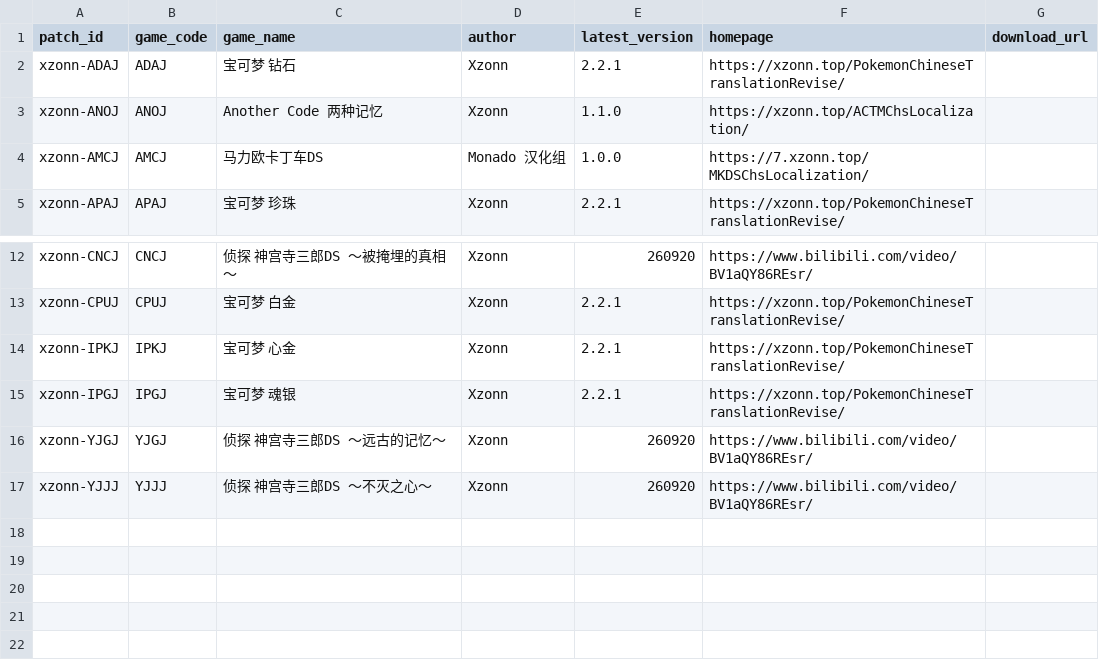
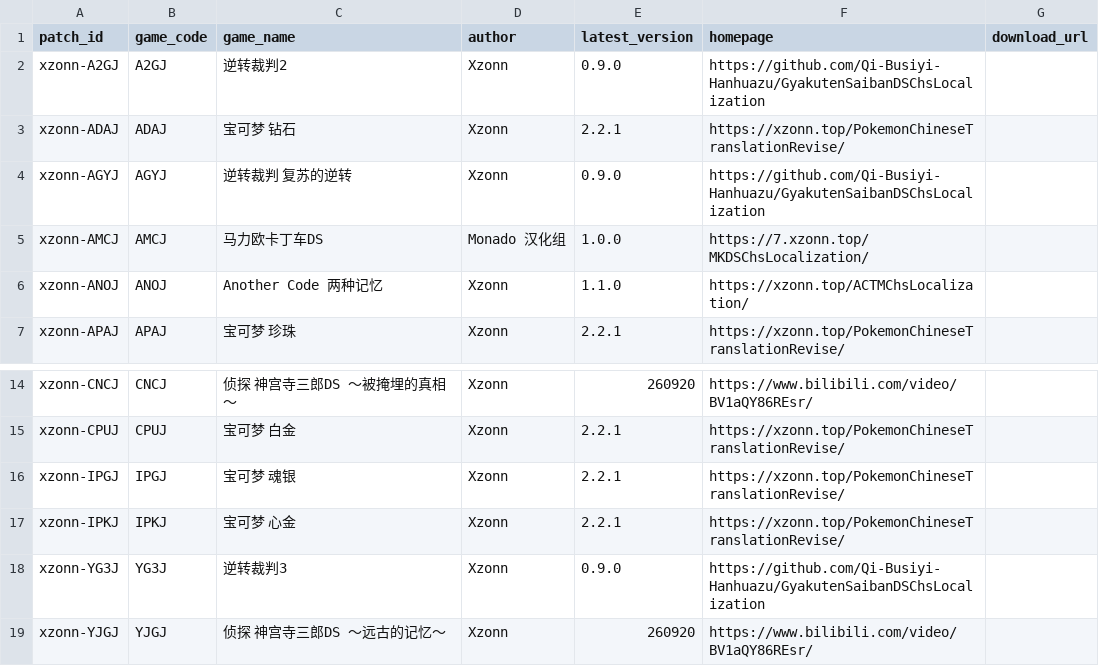
Before and after one commit to Xzonn/NitroPatcher, a TSV file: public/patches.tsv, drawn as a sheet; only a part is shown, gaps mark what is left out; the shorter side is filled out with more unchanged rows.

Commit message:
feat: update patches

```diff
--- a/public/patches.tsv
+++ b/public/patches.tsv
@@ -1,5 +1,7 @@
 patch_id	game_code	game_name	author	latest_version	homepage	download_url
+xzonn-A2GJ	A2GJ	逆转裁判2	Xzonn	0.9.0	https://github.com/Qi-Busiyi-Hanhuazu/GyakutenSaibanDSChsLocalization	
 xzonn-ADAJ	ADAJ	宝可梦 钻石	Xzonn	2.2.1	https://xzonn.top/PokemonChineseTranslationRevise/	
+xzonn-AGYJ	AGYJ	逆转裁判 复苏的逆转	Xzonn	0.9.0	https://github.com/Qi-Busiyi-Hanhuazu/GyakutenSaibanDSChsLocalization	
+xzonn-AMCJ	AMCJ	马力欧卡丁车DS	Monado 汉化组	1.0.0	https://7.xzonn.top/MKDSChsLocalization/	
 xzonn-ANOJ	ANOJ	Another Code 两种记忆	Xzonn	1.1.0	https://xzonn.top/ACTMChsLocalization/	
-xzonn-AMCJ	AMCJ	马力欧卡丁车DS	Monado 汉化组	1.0.0	https://7.xzonn.top/MKDSChsLocalization/	
 xzonn-APAJ	APAJ	宝可梦 珍珠	Xzonn	2.2.1	https://xzonn.top/PokemonChineseTranslationRevise/	
@@ -13,4 +15,5 @@ xzonn-CNCJ	CNCJ	侦探 神宫寺三郎DS ～被掩埋的真相～	Xzonn	260920	h
 xzonn-CPUJ	CPUJ	宝可梦 白金	Xzonn	2.2.1	https://xzonn.top/PokemonChineseTranslationRevise/	
+xzonn-IPGJ	IPGJ	宝可梦 魂银	Xzonn	2.2.1	https://xzonn.top/PokemonChineseTranslationRevise/	
 xzonn-IPKJ	IPKJ	宝可梦 心金	Xzonn	2.2.1	https://xzonn.top/PokemonChineseTranslationRevise/	
-xzonn-IPGJ	IPGJ	宝可梦 魂银	Xzonn	2.2.1	https://xzonn.top/PokemonChineseTranslationRevise/	
+xzonn-YG3J	YG3J	逆转裁判3	Xzonn	0.9.0	https://github.com/Qi-Busiyi-Hanhuazu/GyakutenSaibanDSChsLocalization	
 xzonn-YJGJ	YJGJ	侦探 神宫寺三郎DS ～远古的记忆～	Xzonn	260920	https://www.bilibili.com/video/BV1aQY86REsr/	
```
